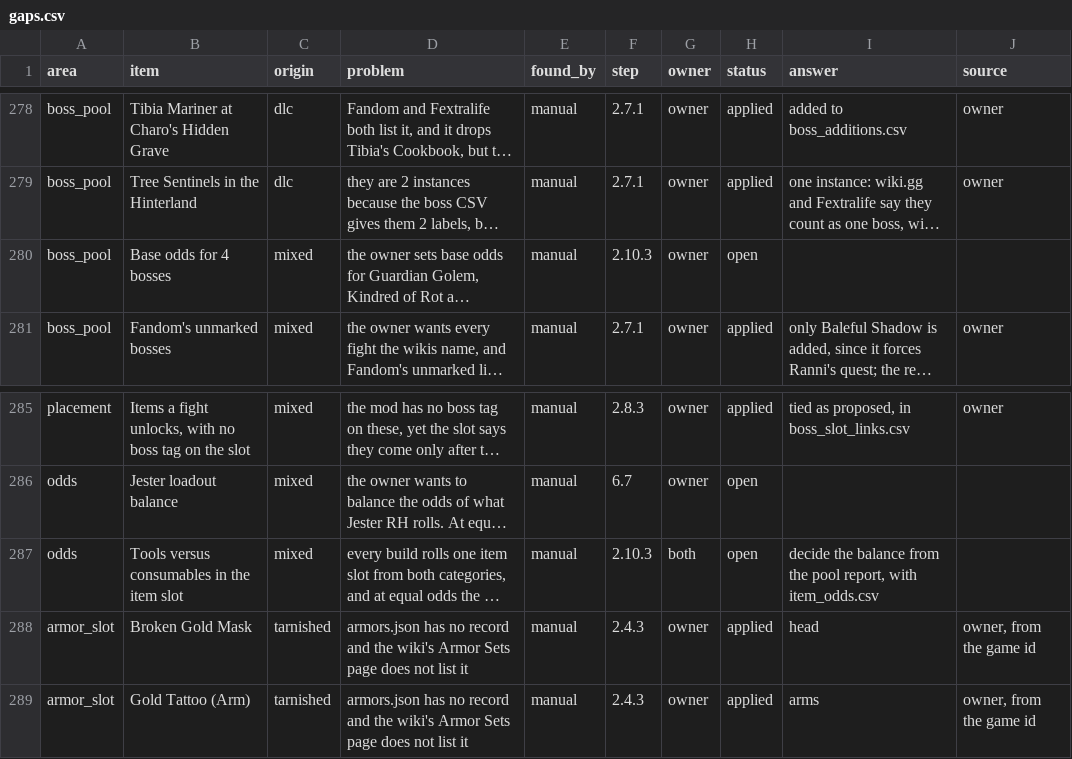
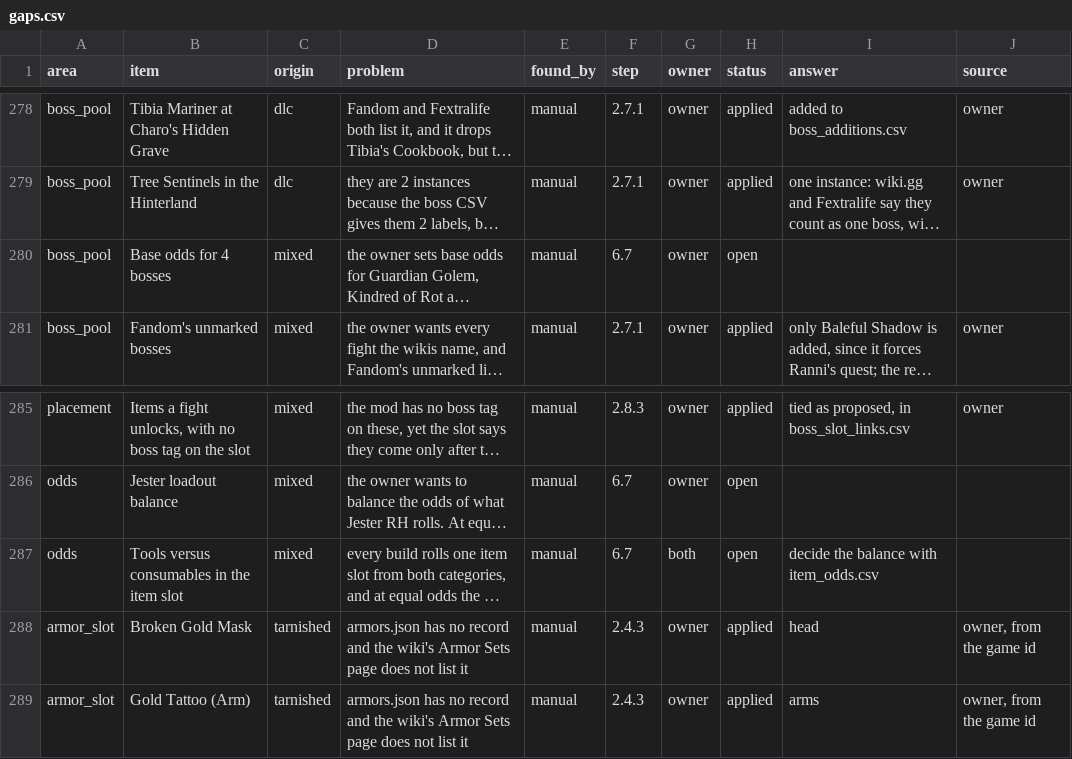
Before and after one commit to igoakulov/eldenroll, a CSV file: data/gaps.csv, drawn as a sheet; only a part is shown, gaps mark what is left out; long unchanged cells end in …; the diff names each change by its address in the sheet, - before the commit and + after, or states it on an @@ line.

```diff
--- a/data/gaps.csv
+++ b/data/gaps.csv
-F280 (step): 2.10.3
+F280 (step): 6.7
-F287 (step): 2.10.3
+F287 (step): 6.7
-I287 (answer): …the balance from the pool report, with item_odds.csv
+I287 (answer): …the balance with item_odds.csv
```
Also changed, not shown: data/overrides/boss_slot_links.csv, 14 other files.
